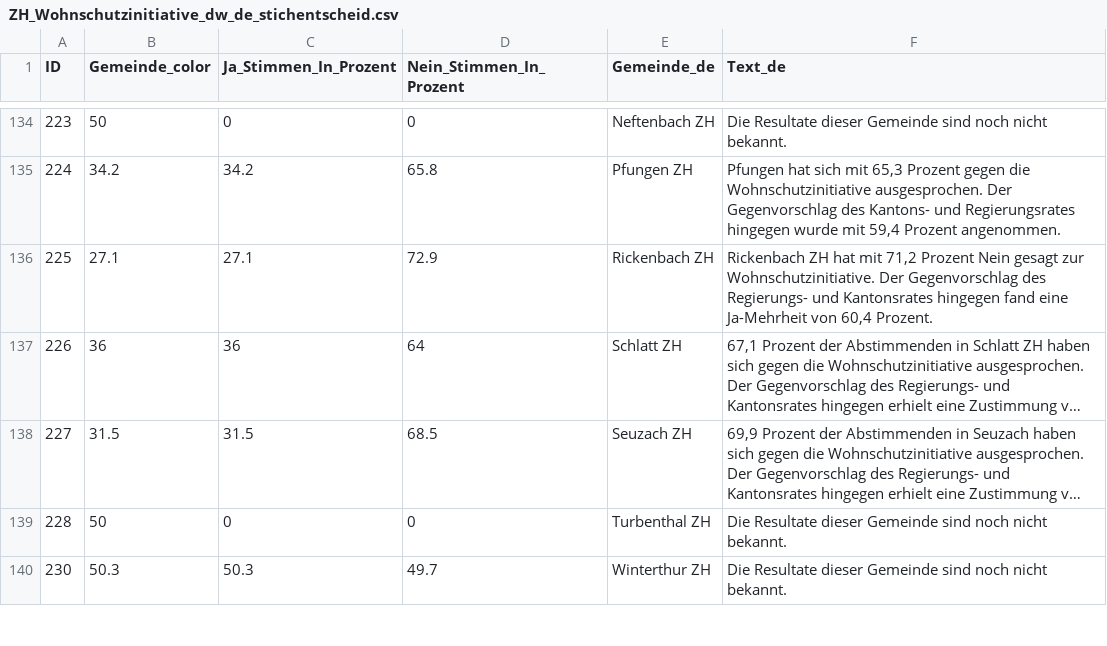
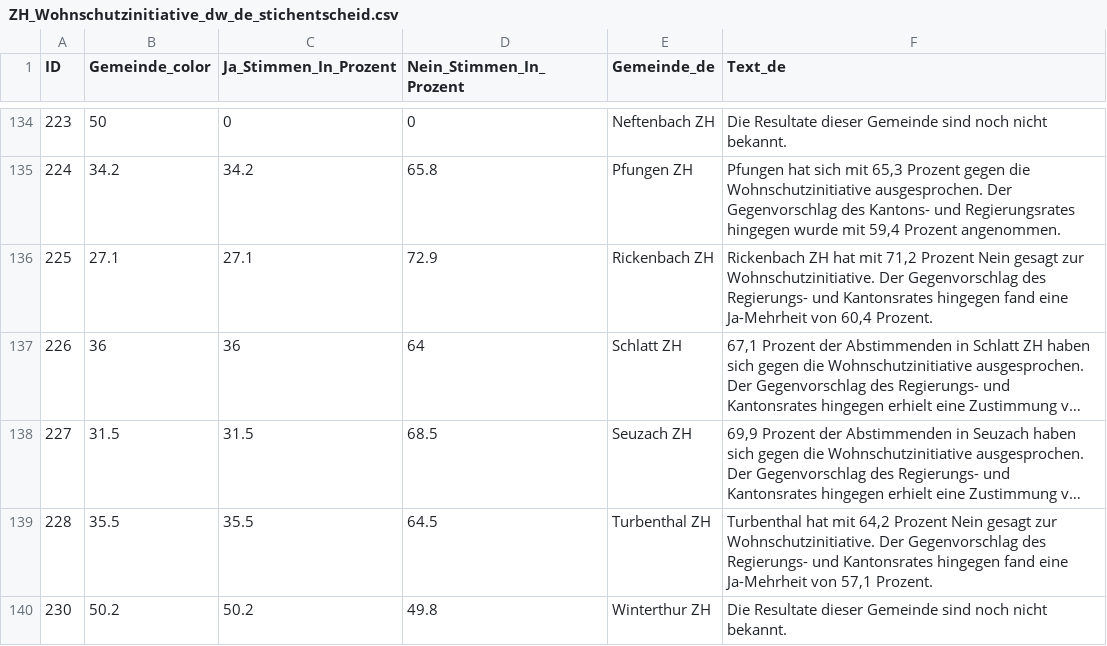
Before and after one commit to awp-finanznachrichten/lena_juni2026, a CSV file: Output_Cantons/ZH_Wohnschutzinitiative_dw_de_stichentscheid.csv, drawn as a sheet; only a part is shown, gaps mark what is left out; long unchanged cells end in …; the diff covers the shown part only; the diff names each change by its address in the sheet, - before the commit and + after, or states it on an @@ line.

```diff
--- a/Output_Cantons/ZH_Wohnschutzinitiative_dw_de_stichentscheid.csv
+++ b/Output_Cantons/ZH_Wohnschutzinitiative_dw_de_stichentscheid.csv
-B139 (Gemeinde_color): 50
+B139 (Gemeinde_color): 35.5
-C139 (Ja_Stimmen_In_Prozent): 0
+C139 (Ja_Stimmen_In_Prozent): 35.5
-D139 (Nein_Stimmen_In_Prozent): 0
+D139 (Nein_Stimmen_In_Prozent): 64.5
-F139 (Text_de): Die Resultate dieser Gemeinde sind noch nicht bekannt.
+F139 (Text_de): Turbenthal hat mit 64,2 Prozent Nein gesagt zur Wohnschutzinitiative. Der Gegenvorschlag des Regierungs- und Kantonsrates hingegen fand eine Ja-Mehrheit von 57,1 Prozent.
-B140 (Gemeinde_color): 50.3
+B140 (Gemeinde_color): 50.2
-C140 (Ja_Stimmen_In_Prozent): 50.3
+C140 (Ja_Stimmen_In_Prozent): 50.2
-D140 (Nein_Stimmen_In_Prozent): 49.7
+D140 (Nein_Stimmen_In_Prozent): 49.8
```
Also changed, not shown: 40 edited cells elsewhere in this file, Output_Cantons/ZH_Wohnschutzinitiative_dw_de_gegenvorschlag.csv, Output_Cantons/ZH_Wohnschutzinitiative_dw_de_initiative.csv, 28 other files.
